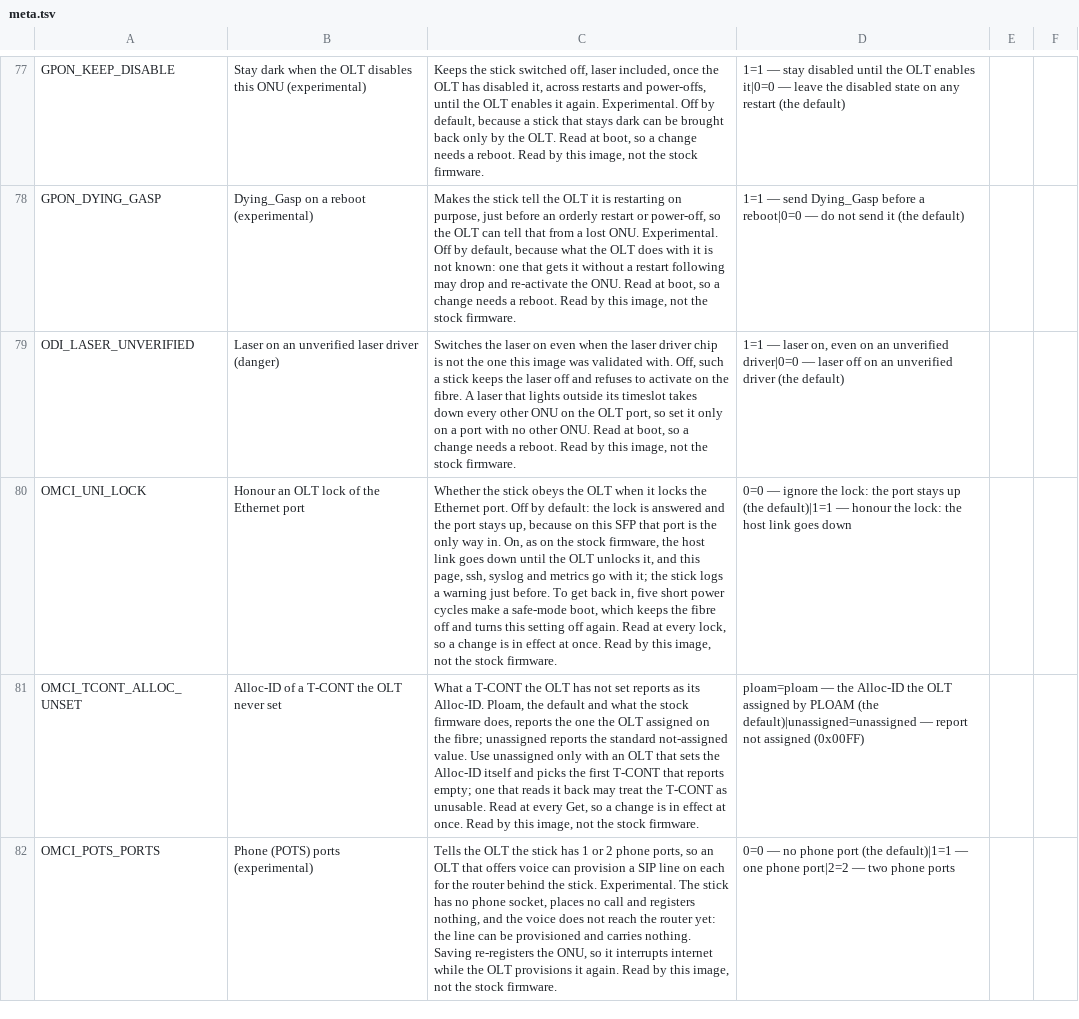
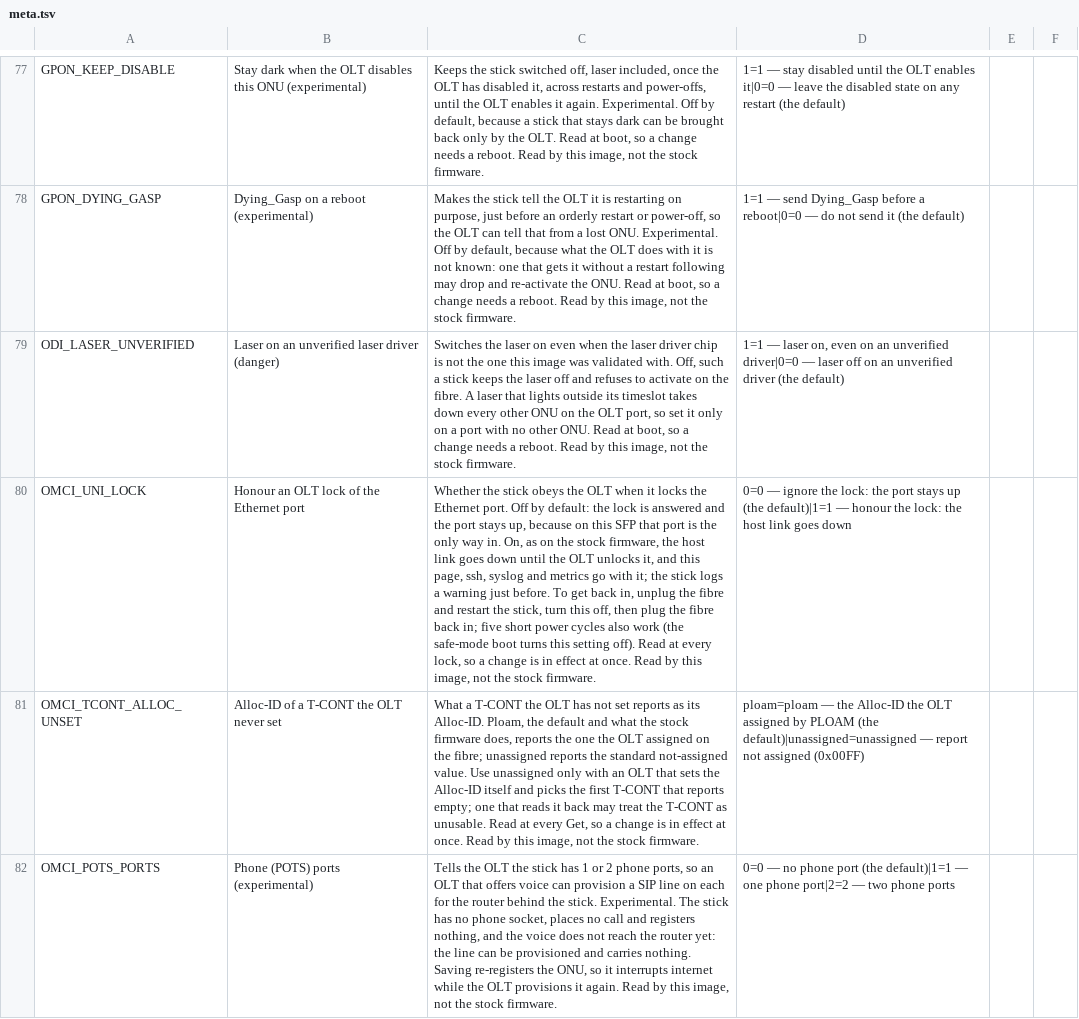
Before and after one commit to AndreZiviani/odi-ui, a TSV file: schema/meta.tsv, drawn as a sheet; only a part is shown, gaps mark what is left out; the diff names each change by its address in the sheet, - before the commit and + after, or states it on an @@ line.

```diff
--- a/schema/meta.tsv
+++ b/schema/meta.tsv
-C80: …back in, five short power cycles make a safe-mode boot, which keeps the fibre off and turns this setting off again. Read at…
+C80: …back in, unplug the fibre and restart the stick, turn this off, then plug the fibre back in; five short power cycles also work (the safe-mode boot turns this setting off). Read at…
```
Also changed, not shown: 1 other file.
